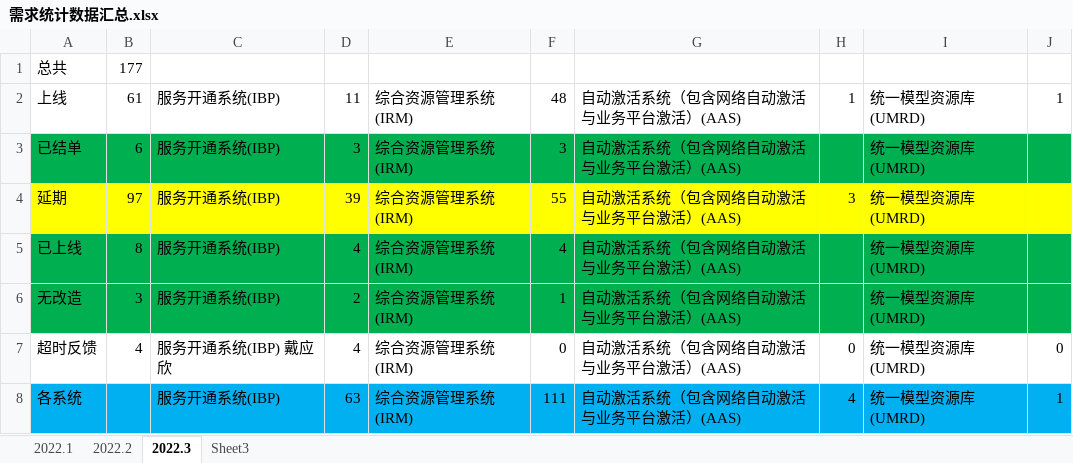
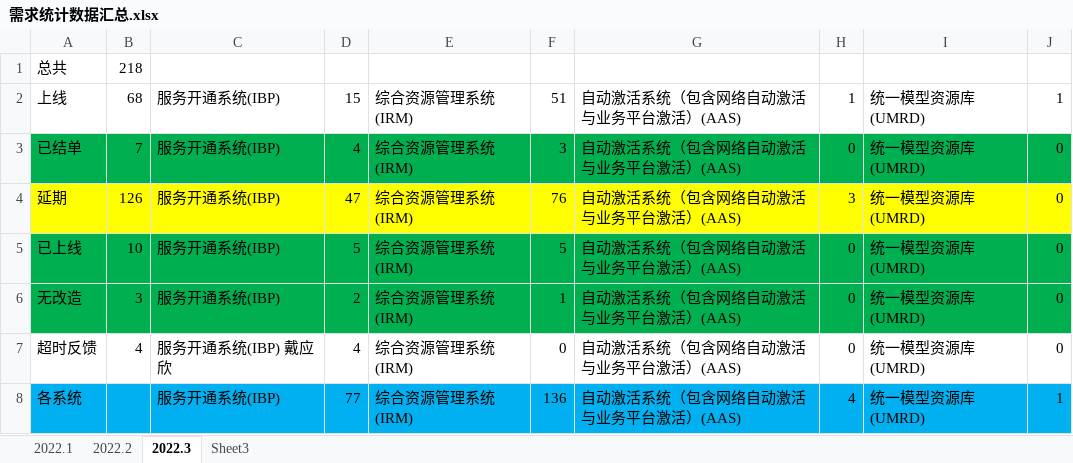
Before and after one commit to LITTLEPINKALLDEAD/DatasOnTelecom, an Excel workbook: 文档/其他文档/年度小结文档/2022年度每月工作总结/公式/需求统计数据汇总.xlsx, sheet 2022.3, drawn as a sheet; values as stored, in another font and other column widths than the file's, no borders; the diff names each change by its address in the sheet, - before the commit and + after, or states it on an @@ line.

```diff
--- a/文档/其他文档/年度小结文档/2022年度每月工作总结/公式/需求统计数据汇总.xlsx (sheet 2022.3)
+++ b/文档/其他文档/年度小结文档/2022年度每月工作总结/公式/需求统计数据汇总.xlsx (sheet 2022.3)
-B1: 177
+B1: 218
-B2: 61
+B2: 68
-D2: 11
+D2: 15
-F2: 48
+F2: 51
-B3: 6
+B3: 7
-D3: 3
+D3: 4
-H3: (empty)
+H3: 0
-J3:J6: (empty)
+J3:J6: 0
-B4: 97
+B4: 126
-D4: 39
+D4: 47
-F4: 55
+F4: 76
-B5: 8
+B5: 10
-D5: 4
+D5: 5
-F5: 4
+F5: 5
-H5:H6: (empty)
+H5:H6: 0
-D8: 63
+D8: 77
-F8: 111
+F8: 136
```
Also changed, not shown: 文档/其他文档/Others/PC/一体机和笔记本软件列表.xlsx, 2 other files.
